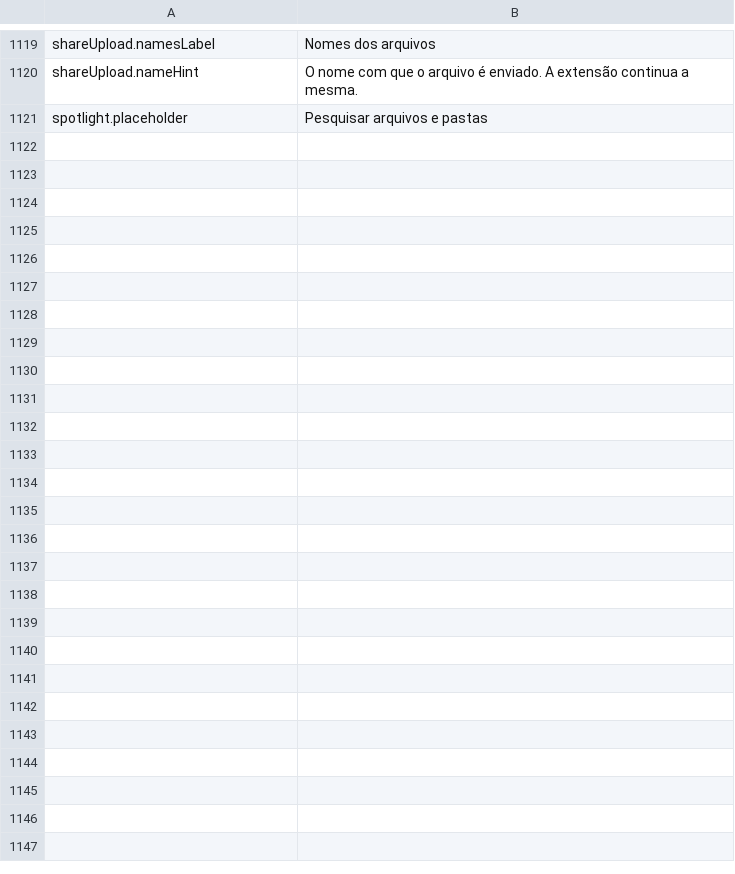
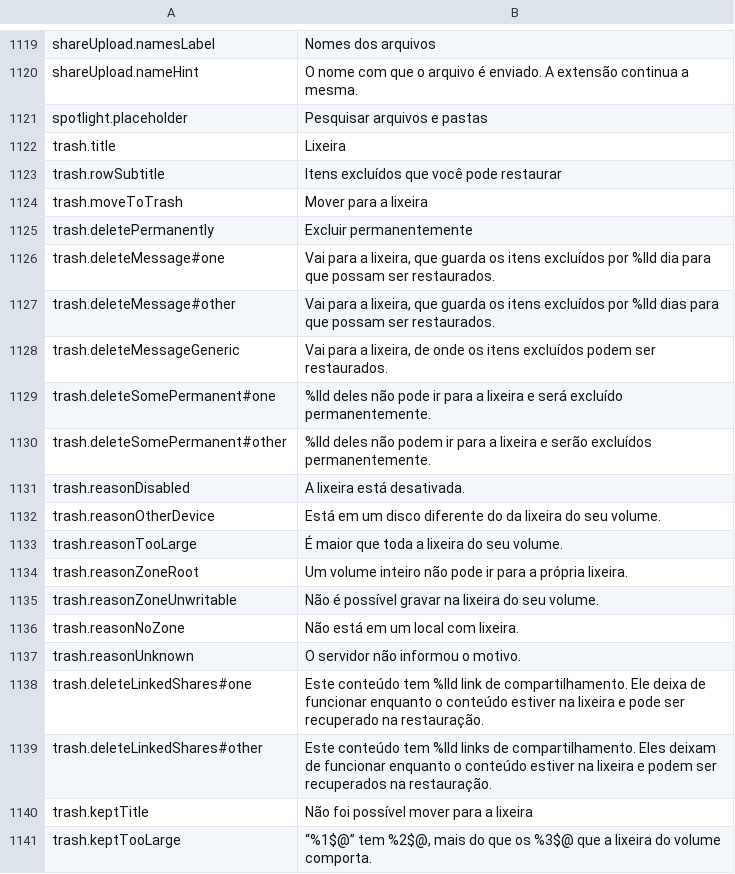
Before and after one commit to PhillipMaizza/NextExplorer-iOS, a TSV file: Packages/Localization/translations/pt-BR.tsv, drawn as a sheet; only a part is shown, gaps mark what is left out; the diff covers the shown part only; the diff names each change by its address in the sheet, - before the commit and + after, or states it on an @@ line.

Commit message:
NXTIOS-0150: Trash strings in every language the app ships
The trash strings were English only. Every one of the 29 languages now
has them: for the 14 the web client ships, its own trash wording where
it has one, and hand written text for the rest, with each language's
existing word for the trash and every plural form its catalog test
requires. The retention line no longer splits into one and many items,
which was one more string per language for no difference, and the
English singular of the delete confirmation carries its count as every
plural form must.

```diff
--- a/Packages/Localization/translations/pt-BR.tsv
+++ b/Packages/Localization/translations/pt-BR.tsv
+row 1122: trash.title | Lixeira
+row 1123: trash.rowSubtitle | Itens excluídos que você pode restaurar
+row 1124: trash.moveToTrash | Mover para a lixeira
+row 1125: trash.deletePermanently | Excluir permanentemente
+row 1126: trash.deleteMessage#one | Vai para a lixeira, que guarda os itens excluídos por %lld dia para que possam ser restaurados.
+row 1127: trash.deleteMessage#other | Vai para a lixeira, que guarda os itens excluídos por %lld dias para que possam ser restaurados.
+row 1128: trash.deleteMessageGeneric | Vai para a lixeira, de onde os itens excluídos podem ser restaurados.
+row 1129: trash.deleteSomePermanent#one | %lld deles não pode ir para a lixeira e será excluído permanentemente.
+row 1130: trash.deleteSomePermanent#other | %lld deles não podem ir para a lixeira e serão excluídos permanentemente.
+row 1131: trash.reasonDisabled | A lixeira está desativada.
+row 1132: trash.reasonOtherDevice | Está em um disco diferente do da lixeira do seu volume.
+row 1133: trash.reasonTooLarge | É maior que toda a lixeira do seu volume.
+row 1134: trash.reasonZoneRoot | Um volume inteiro não pode ir para a própria lixeira.
+row 1135: trash.reasonZoneUnwritable | Não é possível gravar na lixeira do seu volume.
+row 1136: trash.reasonNoZone | Não está em um local com lixeira.
+row 1137: trash.reasonUnknown | O servidor não informou o motivo.
+row 1138: trash.deleteLinkedShares#one | Este conteúdo tem %lld link de compartilhamento. Ele deixa de funcionar enquanto o conteúdo estiver na lixeira e pode ser recuperado na restauração.
+row 1139: trash.deleteLinkedShares#other | Este conteúdo tem %lld links de compartilhamento. Eles deixam de funcionar enquanto o conteúdo estiver na lixeira e podem ser recuperados na restauração.
+row 1140: trash.keptTitle | Não foi possível mover para a lixeira
+row 1141: trash.keptTooLarge | “%1$@” tem %2$@, mais do que os %3$@ que a lixeira do volume comporta.
```
Also changed, not shown: 73 added rows elsewhere in this file, Packages/Localization/translations/es.tsv, Packages/Localization/translations/hu.tsv, 33 other files.
